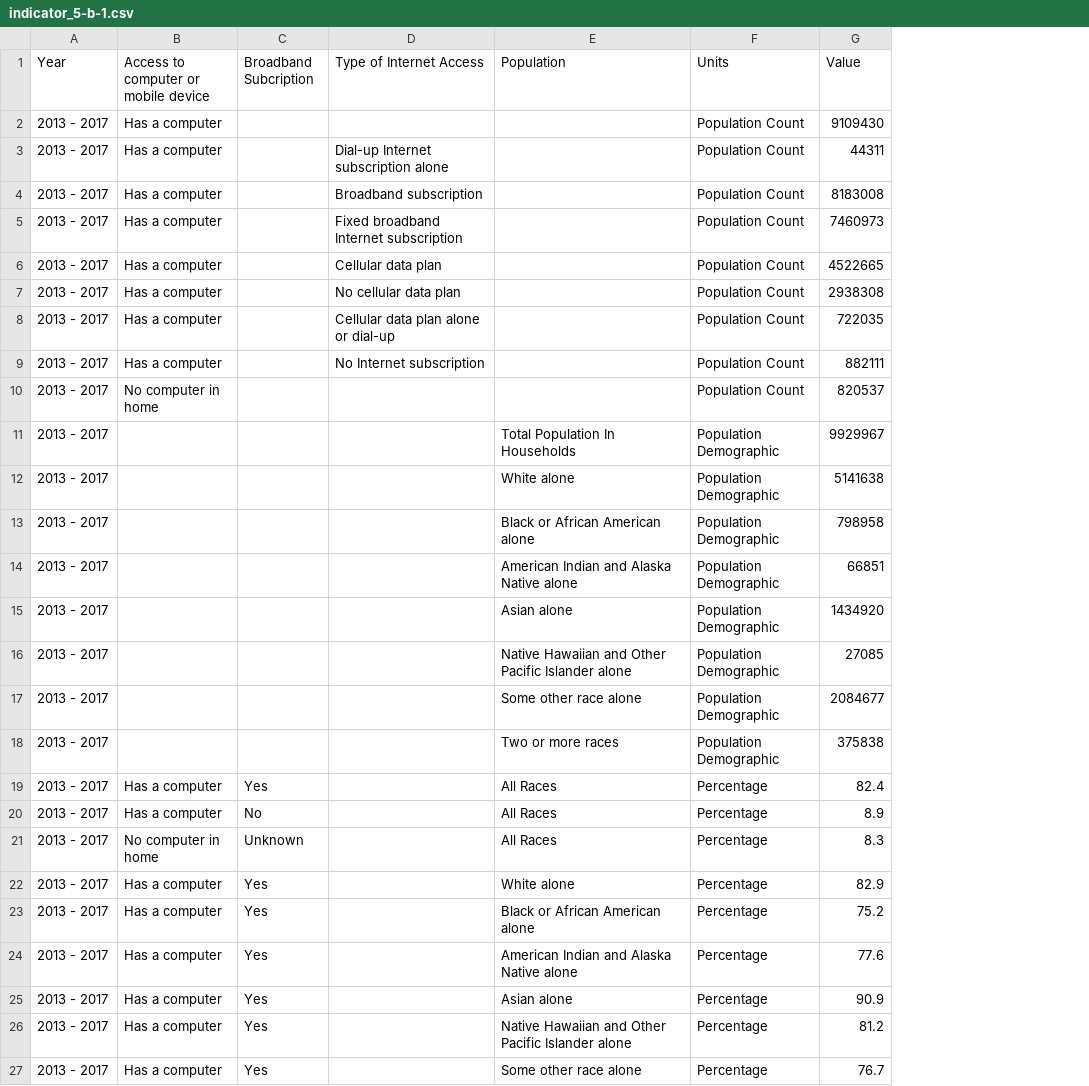
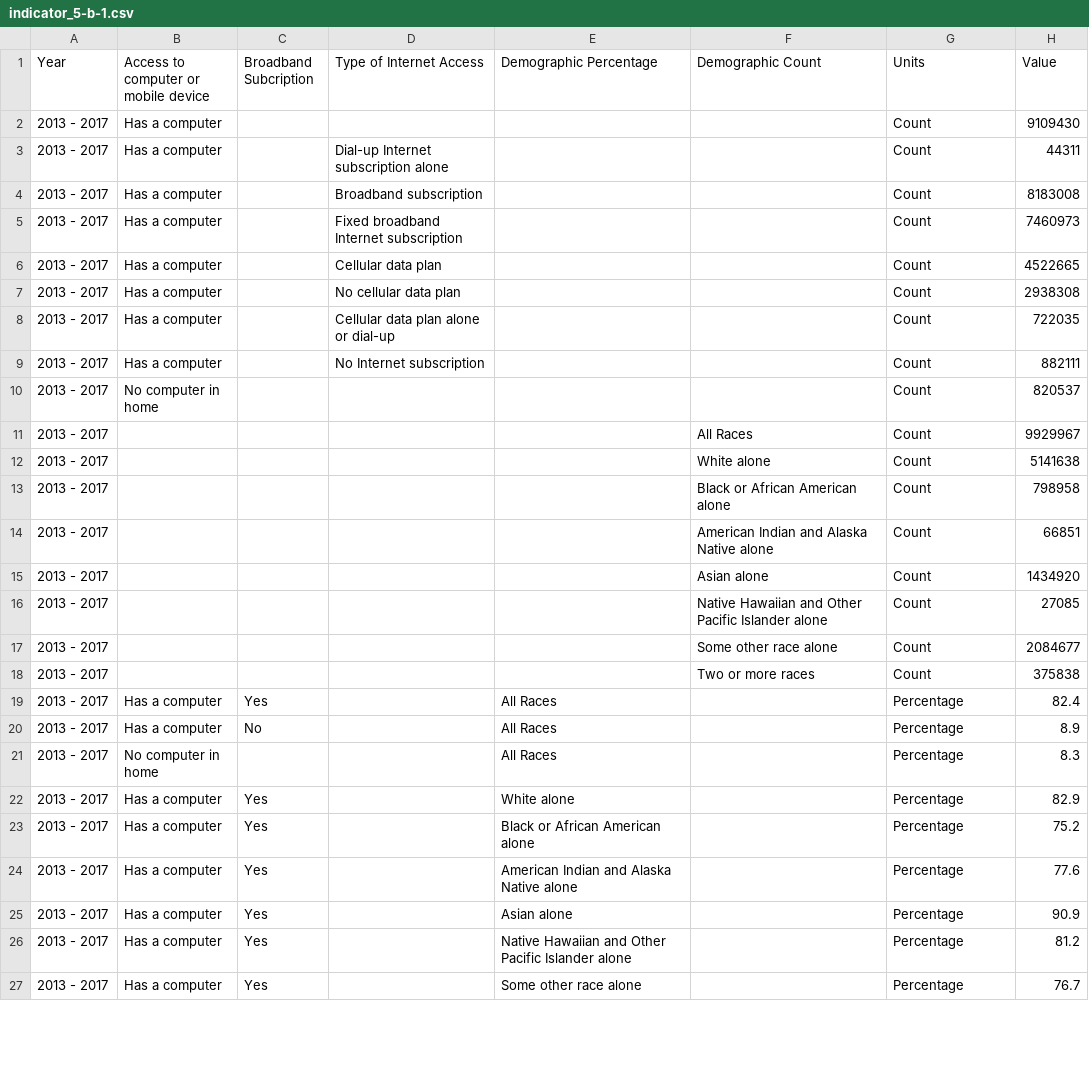
Before and after one commit to CityOfLosAngeles/open-sdg-data-starter, a CSV file: data/indicator_5-b-1.csv, drawn as a sheet; only a part is shown; addresses are those after the commit; the diff covers the shown part only; the diff names each change by its address in the sheet, - before the commit and + after, or states it on an @@ line.

Commit message:
Add files via upload

```diff
--- a/data/indicator_5-b-1.csv
+++ b/data/indicator_5-b-1.csv
+column F (Demographic Count), rows 11-18: All Races | White alone | Black or African American alone | American Indian and Alaska Native alone | Asian alone | Native Hawaiian and Other Pacific Islander alone | Some other race alone | Two or more races
-E1: Population
+E1: Demographic Percentage
-G2:G10 (Units): Population Count
+G2:G10 (Units): Count
-E11 (Demographic Percentage): Total Population In Households
+E11 (Demographic Percentage): (empty)
-G11:G18 (Units): Population Demographic
+G11:G18 (Units): Count
-E12 (Demographic Percentage): White alone
+E12 (Demographic Percentage): (empty)
-E13 (Demographic Percentage): Black or African American alone
+E13 (Demographic Percentage): (empty)
-E14 (Demographic Percentage): American Indian and Alaska Native alone
+E14 (Demographic Percentage): (empty)
-E15 (Demographic Percentage): Asian alone
+E15 (Demographic Percentage): (empty)
-E16 (Demographic Percentage): Native Hawaiian and Other Pacific Islander alone
+E16 (Demographic Percentage): (empty)
-E17 (Demographic Percentage): Some other race alone
+E17 (Demographic Percentage): (empty)
-E18 (Demographic Percentage): Two or more races
+E18 (Demographic Percentage): (empty)
-C21 (Broadband Subcription): Unknown
+C21 (Broadband Subcription): (empty)
```
Also changed, not shown: 7 edited cells elsewhere in this file.
